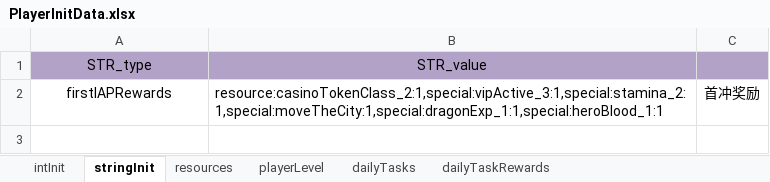
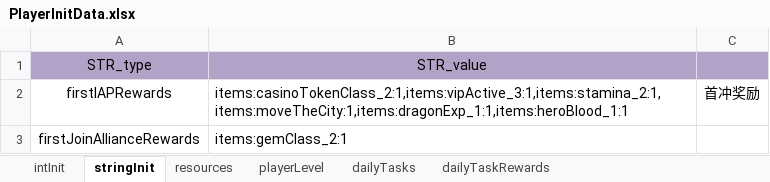
Before and after one commit to ModunZhang/dragonfall_client, an Excel workbook: Dragonfall/gameData/shared/PlayerInitData.xlsx, sheet stringInit, drawn as a sheet; values as stored, in another font and other column widths than the file's, no borders; the diff names each change by its address in the sheet, - before the commit and + after, or states it on an @@ line.

```diff
--- a/Dragonfall/gameData/shared/PlayerInitData.xlsx (sheet stringInit)
+++ b/Dragonfall/gameData/shared/PlayerInitData.xlsx (sheet stringInit)
-B2: resource:casinoTokenClass_2:1,special:vipActive_3:1,special:stamina_2:1,special:moveTheCity:1,special:dragonExp_1:1,special:heroBlood_1:1
+B2: items:casinoTokenClass_2:1,items:vipActive_3:1,items:stamina_2:1,items:moveTheCity:1,items:dragonExp_1:1,items:heroBlood_1:1
+row 3: firstJoinAllianceRewards | items:gemClass_2:1
```
Also changed, not shown: sheet dailyTaskRewards, Dragonfall/gameData/shared/Activities.xlsx, Dragonfall/gameData/shared/StoreItems.xlsx, 10 other files.
